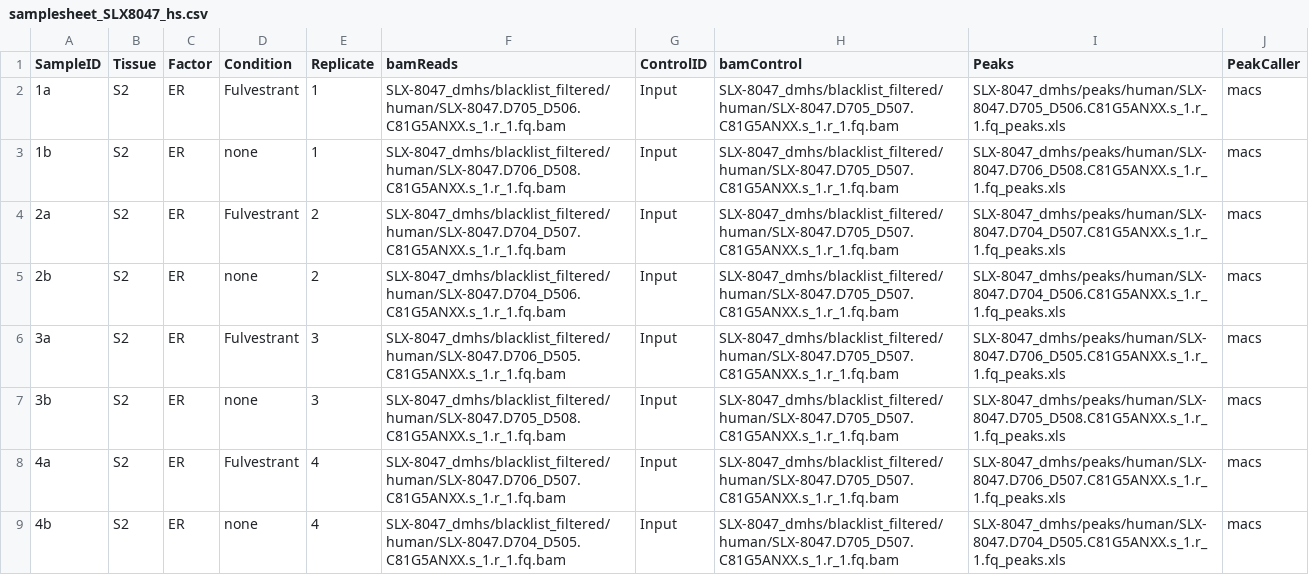
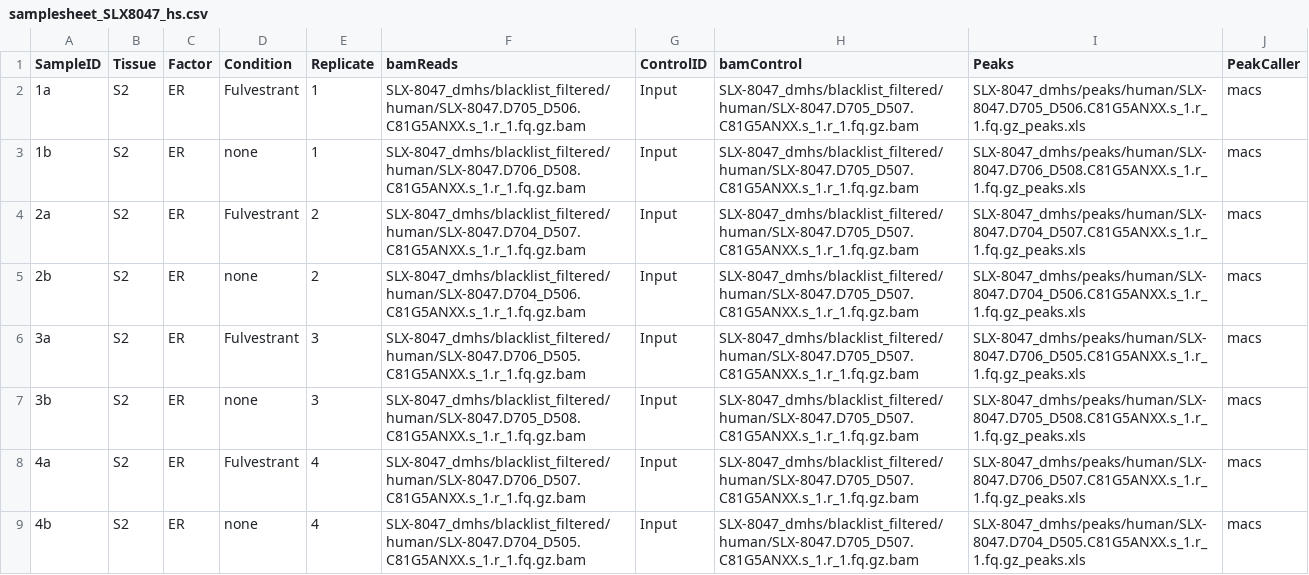
Before and after one commit to andrewholding/BrundleDevelopment, a CSV file: samplesheet/samplesheet_SLX8047_hs.csv, drawn as a sheet.

```diff
--- a/samplesheet/samplesheet_SLX8047_hs.csv
+++ b/samplesheet/samplesheet_SLX8047_hs.csv
@@ -1,9 +1,9 @@
 SampleID,Tissue,Factor,Condition,Replicate,bamReads,ControlID,bamControl,Peaks,PeakCaller
-1a,S2,ER,Fulvestrant,1,SLX-8047_dmhs/blacklist_filtered/human/SLX-8047.D705_D506.C81G5ANXX.s_1.r_1.fq.bam,Input,SLX-8047_dmhs/blacklist_filtered/human/SLX-8047.D705_D507.C81G5ANXX.s_1.r_1.fq.bam,SLX-8047_dmhs/peaks/human/SLX-8047.D705_D506.C81G5ANXX.s_1.r_1.fq_peaks.xls,macs
-1b,S2,ER,none,1,SLX-8047_dmhs/blacklist_filtered/human/SLX-8047.D706_D508.C81G5ANXX.s_1.r_1.fq.bam,Input,SLX-8047_dmhs/blacklist_filtered/human/SLX-8047.D705_D507.C81G5ANXX.s_1.r_1.fq.bam,SLX-8047_dmhs/peaks/human/SLX-8047.D706_D508.C81G5ANXX.s_1.r_1.fq_peaks.xls,macs
-2a,S2,ER,Fulvestrant,2,SLX-8047_dmhs/blacklist_filtered/human/SLX-8047.D704_D507.C81G5ANXX.s_1.r_1.fq.bam,Input,SLX-8047_dmhs/blacklist_filtered/human/SLX-8047.D705_D507.C81G5ANXX.s_1.r_1.fq.bam,SLX-8047_dmhs/peaks/human/SLX-8047.D704_D507.C81G5ANXX.s_1.r_1.fq_peaks.xls,macs
-2b,S2,ER,none,2,SLX-8047_dmhs/blacklist_filtered/human/SLX-8047.D704_D506.C81G5ANXX.s_1.r_1.fq.bam,Input,SLX-8047_dmhs/blacklist_filtered/human/SLX-8047.D705_D507.C81G5ANXX.s_1.r_1.fq.bam,SLX-8047_dmhs/peaks/human/SLX-8047.D704_D506.C81G5ANXX.s_1.r_1.fq_peaks.xls,macs
-3a,S2,ER,Fulvestrant,3,SLX-8047_dmhs/blacklist_filtered/human/SLX-8047.D706_D505.C81G5ANXX.s_1.r_1.fq.bam,Input,SLX-8047_dmhs/blacklist_filtered/human/SLX-8047.D705_D507.C81G5ANXX.s_1.r_1.fq.bam,SLX-8047_dmhs/peaks/human/SLX-8047.D706_D505.C81G5ANXX.s_1.r_1.fq_peaks.xls,macs
-3b,S2,ER,none,3,SLX-8047_dmhs/blacklist_filtered/human/SLX-8047.D705_D508.C81G5ANXX.s_1.r_1.fq.bam,Input,SLX-8047_dmhs/blacklist_filtered/human/SLX-8047.D705_D507.C81G5ANXX.s_1.r_1.fq.bam,SLX-8047_dmhs/peaks/human/SLX-8047.D705_D508.C81G5ANXX.s_1.r_1.fq_peaks.xls,macs
-4a,S2,ER,Fulvestrant,4,SLX-8047_dmhs/blacklist_filtered/human/SLX-8047.D706_D507.C81G5ANXX.s_1.r_1.fq.bam,Input,SLX-8047_dmhs/blacklist_filtered/human/SLX-8047.D705_D507.C81G5ANXX.s_1.r_1.fq.bam,SLX-8047_dmhs/peaks/human/SLX-8047.D706_D507.C81G5ANXX.s_1.r_1.fq_peaks.xls,macs
-4b,S2,ER,none,4,SLX-8047_dmhs/blacklist_filtered/human/SLX-8047.D704_D505.C81G5ANXX.s_1.r_1.fq.bam,Input,SLX-8047_dmhs/blacklist_filtered/human/SLX-8047.D705_D507.C81G5ANXX.s_1.r_1.fq.bam,SLX-8047_dmhs/peaks/human/SLX-8047.D704_D505.C81G5ANXX.s_1.r_1.fq_peaks.xls,macs
+1a,S2,ER,Fulvestrant,1,SLX-8047_dmhs/blacklist_filtered/human/SLX-8047.D705_D506.C81G5ANXX.s_1.r_1.fq.gz.bam,Input,SLX-8047_dmhs/blacklist_filtered/human/SLX-8047.D705_D507.C81G5ANXX.s_1.r_1.fq.gz.bam,SLX-8047_dmhs/peaks/human/SLX-8047.D705_D506.C81G5ANXX.s_1.r_1.fq.gz_peaks.xls,macs
+1b,S2,ER,none,1,SLX-8047_dmhs/blacklist_filtered/human/SLX-8047.D706_D508.C81G5ANXX.s_1.r_1.fq.gz.bam,Input,SLX-8047_dmhs/blacklist_filtered/human/SLX-8047.D705_D507.C81G5ANXX.s_1.r_1.fq.gz.bam,SLX-8047_dmhs/peaks/human/SLX-8047.D706_D508.C81G5ANXX.s_1.r_1.fq.gz_peaks.xls,macs
+2a,S2,ER,Fulvestrant,2,SLX-8047_dmhs/blacklist_filtered/human/SLX-8047.D704_D507.C81G5ANXX.s_1.r_1.fq.gz.bam,Input,SLX-8047_dmhs/blacklist_filtered/human/SLX-8047.D705_D507.C81G5ANXX.s_1.r_1.fq.gz.bam,SLX-8047_dmhs/peaks/human/SLX-8047.D704_D507.C81G5ANXX.s_1.r_1.fq.gz_peaks.xls,macs
+2b,S2,ER,none,2,SLX-8047_dmhs/blacklist_filtered/human/SLX-8047.D704_D506.C81G5ANXX.s_1.r_1.fq.gz.bam,Input,SLX-8047_dmhs/blacklist_filtered/human/SLX-8047.D705_D507.C81G5ANXX.s_1.r_1.fq.gz.bam,SLX-8047_dmhs/peaks/human/SLX-8047.D704_D506.C81G5ANXX.s_1.r_1.fq.gz_peaks.xls,macs
+3a,S2,ER,Fulvestrant,3,SLX-8047_dmhs/blacklist_filtered/human/SLX-8047.D706_D505.C81G5ANXX.s_1.r_1.fq.gz.bam,Input,SLX-8047_dmhs/blacklist_filtered/human/SLX-8047.D705_D507.C81G5ANXX.s_1.r_1.fq.gz.bam,SLX-8047_dmhs/peaks/human/SLX-8047.D706_D505.C81G5ANXX.s_1.r_1.fq.gz_peaks.xls,macs
+3b,S2,ER,none,3,SLX-8047_dmhs/blacklist_filtered/human/SLX-8047.D705_D508.C81G5ANXX.s_1.r_1.fq.gz.bam,Input,SLX-8047_dmhs/blacklist_filtered/human/SLX-8047.D705_D507.C81G5ANXX.s_1.r_1.fq.gz.bam,SLX-8047_dmhs/peaks/human/SLX-8047.D705_D508.C81G5ANXX.s_1.r_1.fq.gz_peaks.xls,macs
+4a,S2,ER,Fulvestrant,4,SLX-8047_dmhs/blacklist_filtered/human/SLX-8047.D706_D507.C81G5ANXX.s_1.r_1.fq.gz.bam,Input,SLX-8047_dmhs/blacklist_filtered/human/SLX-8047.D705_D507.C81G5ANXX.s_1.r_1.fq.gz.bam,SLX-8047_dmhs/peaks/human/SLX-8047.D706_D507.C81G5ANXX.s_1.r_1.fq.gz_peaks.xls,macs
+4b,S2,ER,none,4,SLX-8047_dmhs/blacklist_filtered/human/SLX-8047.D704_D505.C81G5ANXX.s_1.r_1.fq.gz.bam,Input,SLX-8047_dmhs/blacklist_filtered/human/SLX-8047.D705_D507.C81G5ANXX.s_1.r_1.fq.gz.bam,SLX-8047_dmhs/peaks/human/SLX-8047.D704_D505.C81G5ANXX.s_1.r_1.fq.gz_peaks.xls,macs
```
Also changed, not shown: samplesheet/samplesheet_SLX8047_dm.csv, 19 other files.
